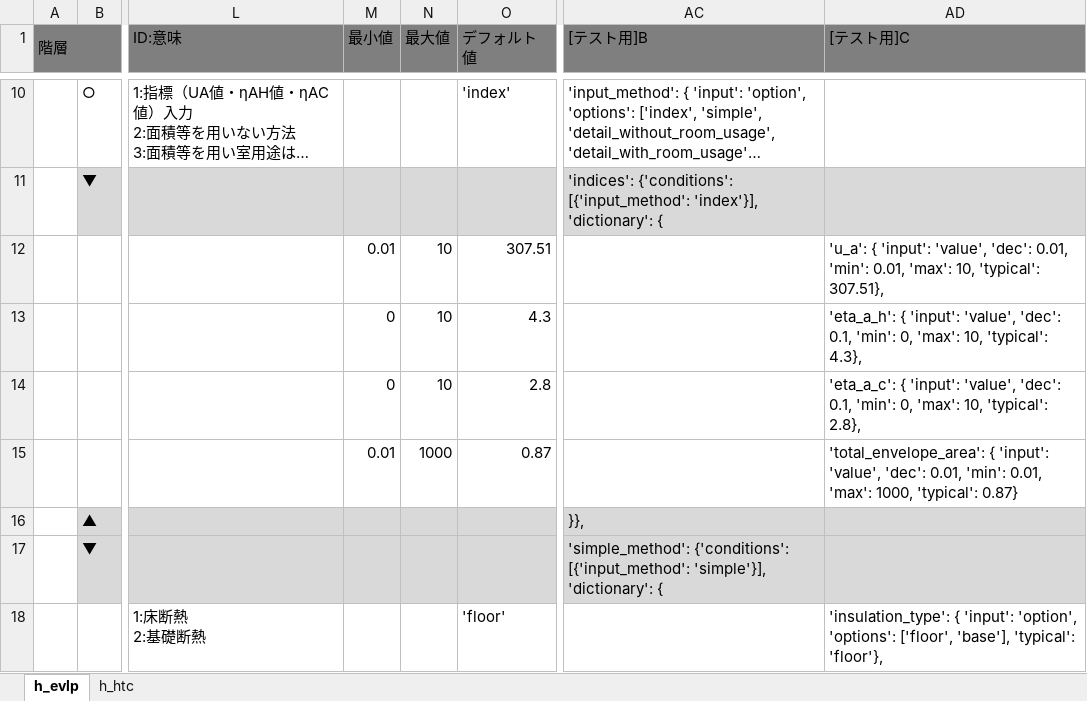
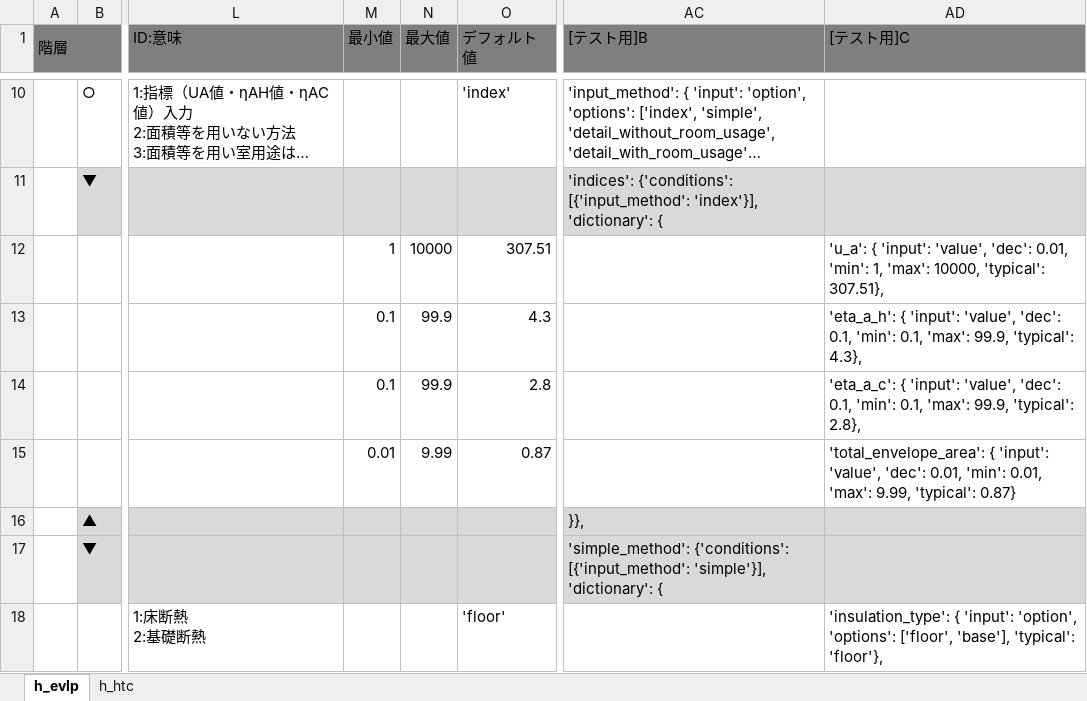
Before and after one commit to BRI-EES-House/heat_load_calc, an Excel workbook: input_data_spec.xlsm, sheet h_evlp, drawn as a sheet; only a part is shown, gaps mark what is left out; long unchanged cells end in …; values as stored, in another font and other column widths than the file's, no borders; the diff names each change by its address in the sheet, - before the commit and + after, or states it on an @@ line.

Commit message:
【Excel】indices最小最大値変更

```diff
--- a/input_data_spec.xlsm (sheet h_evlp)
+++ b/input_data_spec.xlsm (sheet h_evlp)
-M12 (最小値): 0.01
+M12 (最小値): 1
-N12 (最大値): 10
+N12 (最大値): 10000
-AD12 ([テスト用]C): …0.01, 'min': 0.01, 'max': 10, 'typical': 307.51},
+AD12 ([テスト用]C): …0.01, 'min': 1, 'max': 10000, 'typical': 307.51},
-M13:M14 (最小値): 0
+M13:M14 (最小値): 0.1
-N13:N14 (最大値): 10
+N13:N14 (最大値): 99.9
-AD13 ([テスト用]C): …0.1, 'min': 0, 'max': 10, 'typical': 4.3},
+AD13 ([テスト用]C): …0.1, 'min': 0.1, 'max': 99.9, 'typical': 4.3},
-AD14 ([テスト用]C): …0.1, 'min': 0, 'max': 10, 'typical': 2.8},
+AD14 ([テスト用]C): …0.1, 'min': 0.1, 'max': 99.9, 'typical': 2.8},
-N15 (最大値): 1000
+N15 (最大値): 9.99
-AD15 ([テスト用]C): …0.01, 'max': 1000, 'typical': 0.87}
+AD15 ([テスト用]C): …0.01, 'max': 9.99, 'typical': 0.87}
```
